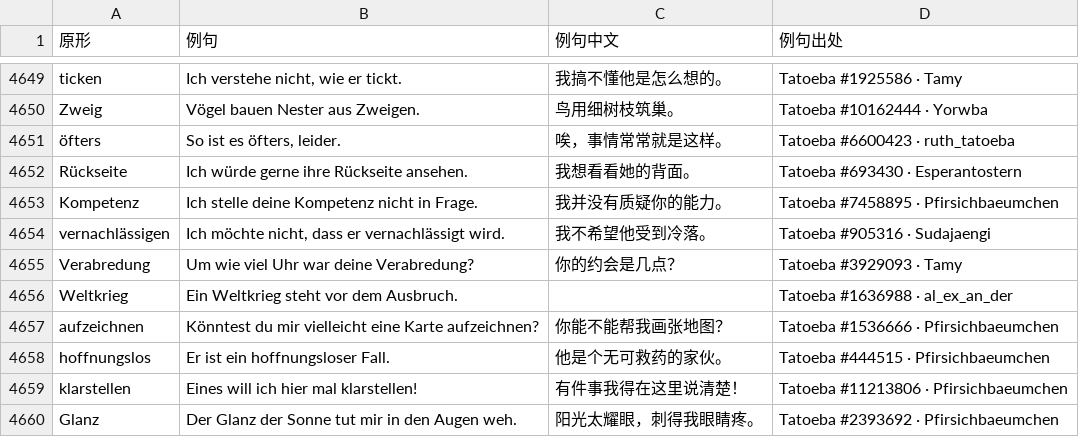
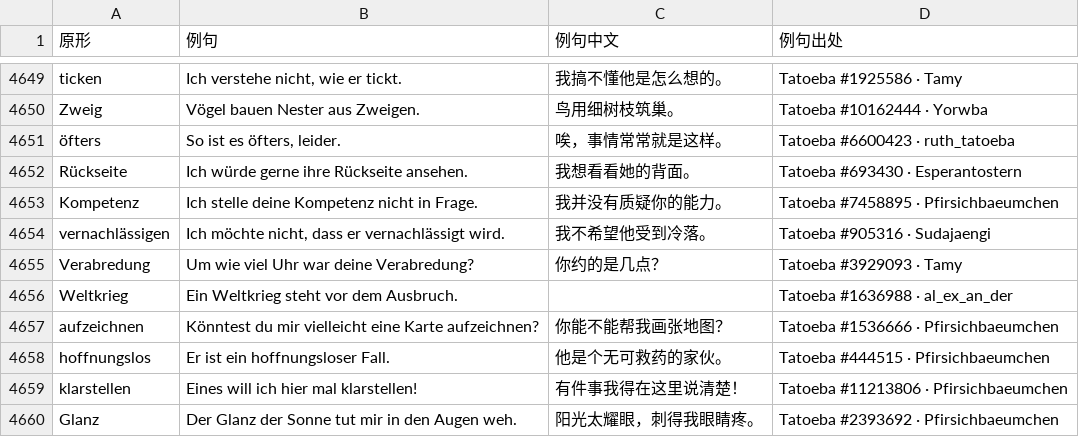
Before and after one commit to Laurence1997/wortklinge, a TSV file: data/wortschatz/beispiele.tsv, drawn as a sheet; only a part is shown, gaps mark what is left out.

```diff
--- a/data/wortschatz/beispiele.tsv
+++ b/data/wortschatz/beispiele.tsv
@@ -4654,3 +4654,3 @@ Kompetenz	Ich stelle deine Kompetenz nicht in Frage.	我并没有质疑你的能
 vernachlässigen	Ich möchte nicht, dass er vernachlässigt wird.	我不希望他受到冷落。	Tatoeba #905316 · Sudajaengi
-Verabredung	Um wie viel Uhr war deine Verabredung?	你的约会是几点？	Tatoeba #3929093 · Tamy
+Verabredung	Um wie viel Uhr war deine Verabredung?	你约的是几点？	Tatoeba #3929093 · Tamy
 Weltkrieg	Ein Weltkrieg steht vor dem Ausbruch.		Tatoeba #1636988 · al_ex_an_der
```
Also changed, not shown: data/wortschatz/szenen-v1.tsv, 7 other files.
